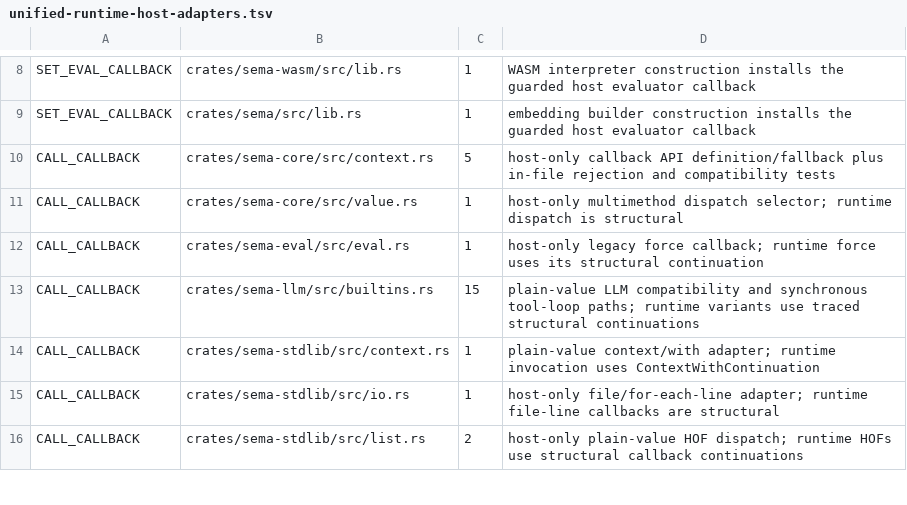
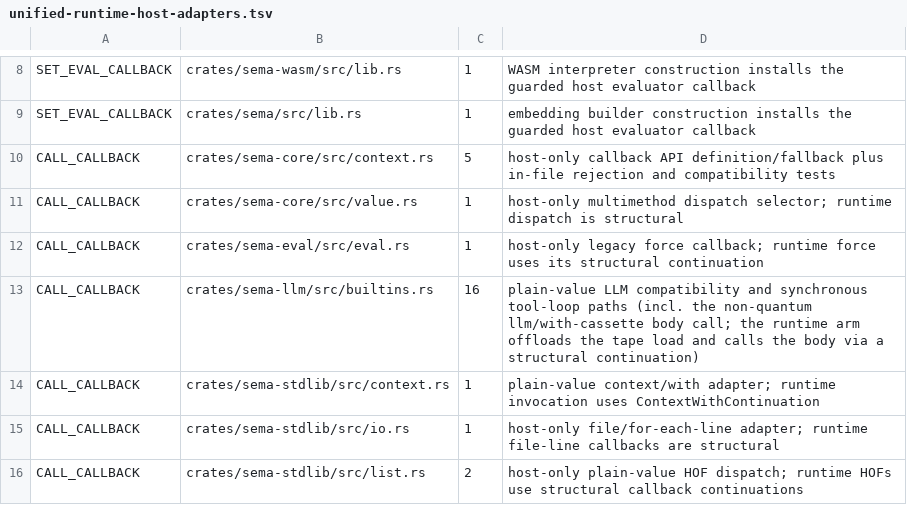
Before and after one commit to sema-lisp/sema, a TSV file: scripts/unified-runtime-host-adapters.tsv, drawn as a sheet; only a part is shown, gaps mark what is left out.

Commit message:
fix(llm): move cache and cassette disk I/O off the runtime quantum
The LLM response cache and cassette tape touched the filesystem on the VM
thread inside a cooperative quantum: the cache disk read ran in
complete_offload_prep pre-dispatch, store_cached wrote on resume, and the
cassette Cassette::save/load did their append/seek/read/write at scope
setup/teardown. Under the unified runtime that blocks the interpreter thread.

Move every disk leg off the quantum while preserving the cache-hit-zero-usage
invariant:

- Cache READ: prep now does a MEM-only probe; the RuntimeCompleteDriver gained
  a CachePeek phase that offloads the disk read to the blocking tier
  (interruptible_blocking) before pacing/providers. A disk hit populates the
  in-memory cache, counts the hit, and finalizes inline with ZERO usage
  (identical to the mem hit — track_usage never recharges), leaving a sibling
  runnable while parked. A miss counts once and runs the providers.
- Cache WRITE: store_cached renders the JSON on the VM thread and offloads the
  write (io_spawn_blocking in a quantum, synchronous on the host).
- Cassette LOAD: llm/with-cassette and llm/cassette-load became dual-ABI —
  the runtime arm suspends on a blocking-tier Tape::load and resumes to install
  the scope + call the body under a scope-teardown continuation (wasm keeps the
  synchronous path). SAVE renders pending NDJSON on the VM thread
  (Cassette::take_pending_append) and appends off the quantum (append_ndjson).

Every raw cache/cassette fs site routes through note_off_quantum_fs, which
fires debug_assert!(!in_runtime_quantum()) and bumps a release-safe seam
counter the regression reads. Closes ledger row C09 (MIGRATED (C3)).

Regression: llm_fake_test::disk_cache_hit_charges_zero_usage,
llm_root_nonblocking_test::{disk_cache_hit_parks_while_a_sibling_runs,
cache_and_cassette_do_no_filesystem_io_on_the_quantum},
cassette::tests::take_pending_append_renders_and_marks_persisted.

```diff
--- a/scripts/unified-runtime-host-adapters.tsv
+++ b/scripts/unified-runtime-host-adapters.tsv
@@ -12,3 +12,3 @@ CALL_CALLBACK	crates/sema-core/src/value.rs	1	host-only multimethod dispatch sel
 CALL_CALLBACK	crates/sema-eval/src/eval.rs	1	host-only legacy force callback; runtime force uses its structural continuation
-CALL_CALLBACK	crates/sema-llm/src/builtins.rs	15	plain-value LLM compatibility and synchronous tool-loop paths; runtime variants use traced structural continuations
+CALL_CALLBACK	crates/sema-llm/src/builtins.rs	16	plain-value LLM compatibility and synchronous tool-loop paths (incl. the non-quantum llm/with-cassette body call; the runtime arm offloads the tape load and calls the body via a structural continuation)
 CALL_CALLBACK	crates/sema-stdlib/src/context.rs	1	plain-value context/with adapter; runtime invocation uses ContextWithContinuation
```
Also changed, not shown: 6 other files.
